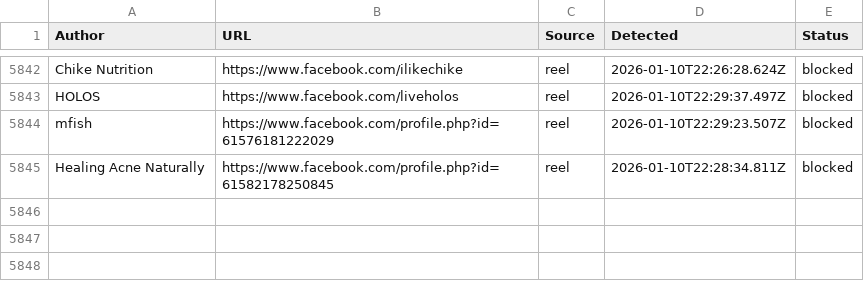
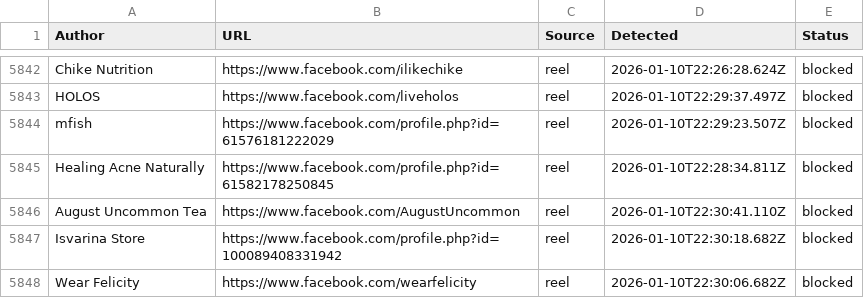
Before and after one commit to SysAdminDoc/AdNull, a CSV file: Blocklists/facebook_master_blocklist.csv, drawn as a sheet; only a part is shown, gaps mark what is left out.

Commit message:
AdNull sync: +3 new (5847 total)

```diff
--- a/Blocklists/facebook_master_blocklist.csv
+++ b/Blocklists/facebook_master_blocklist.csv
@@ -5845 +5845,4 @@ Author,URL,Source,Detected,Status
 "Healing Acne Naturally",https://www.facebook.com/profile.php?id=61582178250845,reel,2026-01-10T22:28:34.811Z,blocked
+"August Uncommon Tea",https://www.facebook.com/AugustUncommon,reel,2026-01-10T22:30:41.110Z,blocked
+"Isvarina Store",https://www.facebook.com/profile.php?id=100089408331942,reel,2026-01-10T22:30:18.682Z,blocked
+"Wear Felicity",https://www.facebook.com/wearfelicity,reel,2026-01-10T22:30:06.682Z,blocked
```
